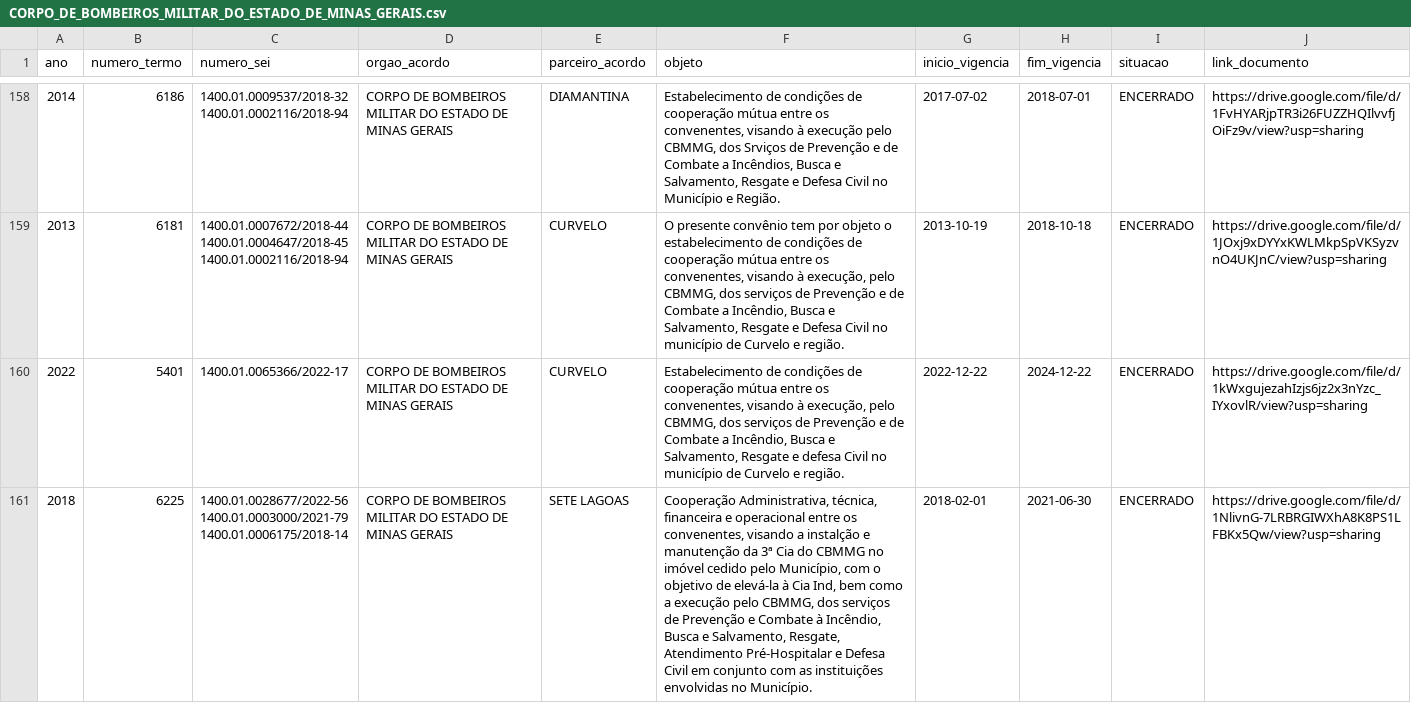
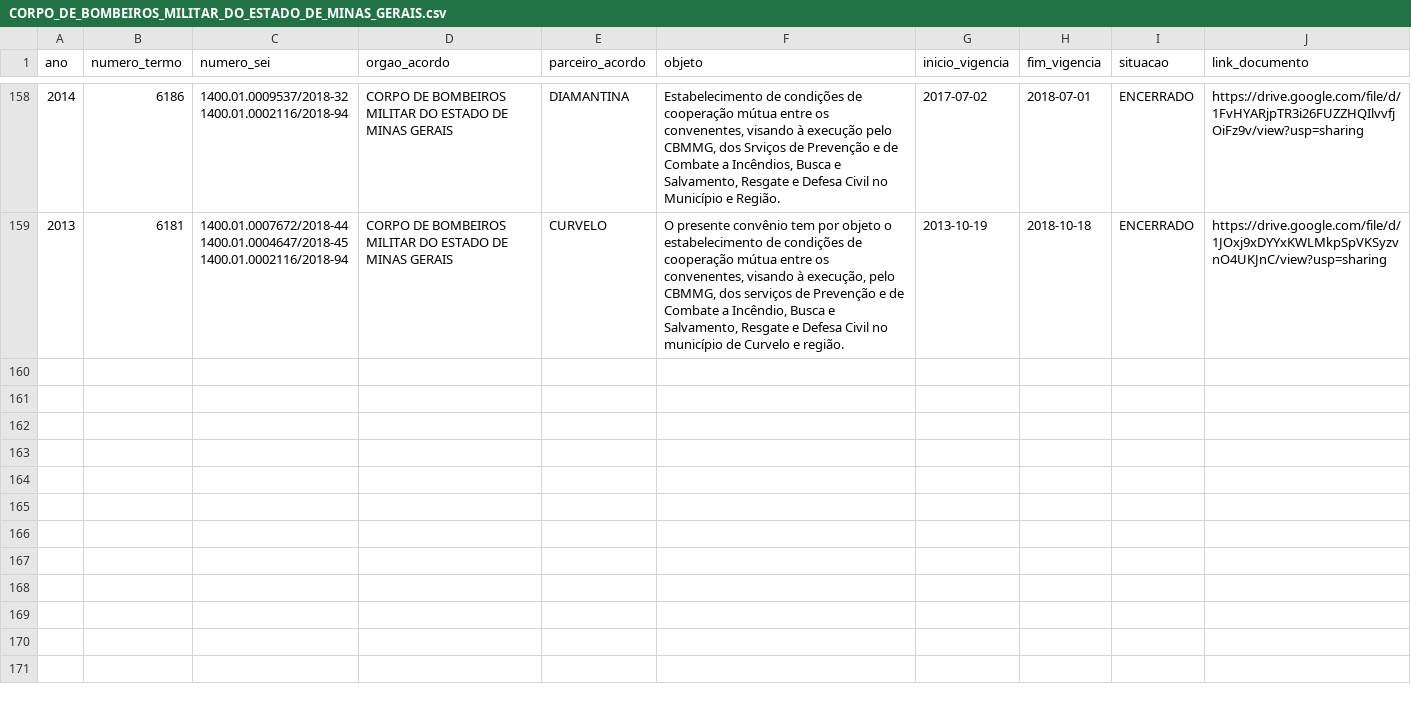
Before and after one commit to transparencia-mg/portal_acordos_cooperacao_tecnica, a CSV file: cadastros/CORPO_DE_BOMBEIROS_MILITAR_DO_ESTADO_DE_MINAS_GERAIS.csv, drawn as a sheet; only a part is shown, gaps mark what is left out; ↵ is a line break in a cell; the diff covers the shown part only; the diff names each change by its address in the sheet, - before the commit and + after, or states it on an @@ line.

Commit message:
Cadastro: CORPO DE BOMBEIROS MILITAR DO ESTADO DE MINAS GERAIS (158 registros)

```diff
--- a/cadastros/CORPO_DE_BOMBEIROS_MILITAR_DO_ESTADO_DE_MINAS_GERAIS.csv
+++ b/cadastros/CORPO_DE_BOMBEIROS_MILITAR_DO_ESTADO_DE_MINAS_GERAIS.csv
-row 160: 2022 | 5401 | 1400.01.0065366/2022-17 | CORPO DE BOMBEIROS MILITAR DO ESTADO DE MINAS GERAIS | CURVELO | Estabelecimento de condições de cooperação mútua entre os convenentes, visando à execução, pelo CBMMG, dos serviços de Prevenção e de Combate a Incêndio, Busca e Salvamento, Resgate e defesa Civil no município de Curvelo e região. | 2022-12-22 | 2024-12-22 | ENCERRADO | https://drive.google.com/file/d/1kWxgujezahIzjs6jz2x3nYzc_IYxovlR/view?usp=sharing
-row 161: 2018 | 6225 | 1400.01.0028677/2022-56 ↵ 1400.01.0003000/2021-79 ↵ 1400.01.0006175/2018-14 | CORPO DE BOMBEIROS MILITAR DO ESTADO DE MINAS GERAIS | SETE LAGOAS | Cooperação Administrativa, técnica, financeira e operacional entre os convenentes, visando a instalção e manutenção da 3ª Cia do CBMMG no imóvel cedido pelo Município, com o objetivo de elevá-la à Cia Ind, bem como a execução pelo CBMMG, dos serviços de Prevenção e Combate à Incêndio, Busca e Salvamento, Resgate, Atendimento Pré-Hospitalar e Defesa Civil em conjunto com as instituições envolvidas no Município. | 2018-02-01 | 2021-06-30 | ENCERRADO | https://drive.google.com/file/d/1NlivnG-7LRBRGIWXhA8K8PS1LFBKx5Qw/view?usp=sharing
```
Also changed, not shown: 2 removed rows elsewhere in this file.
